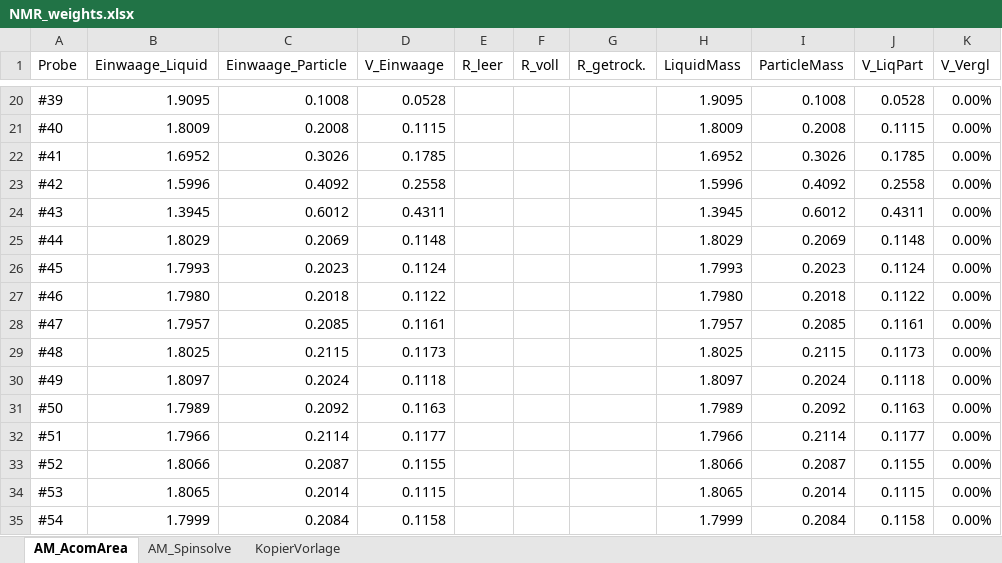
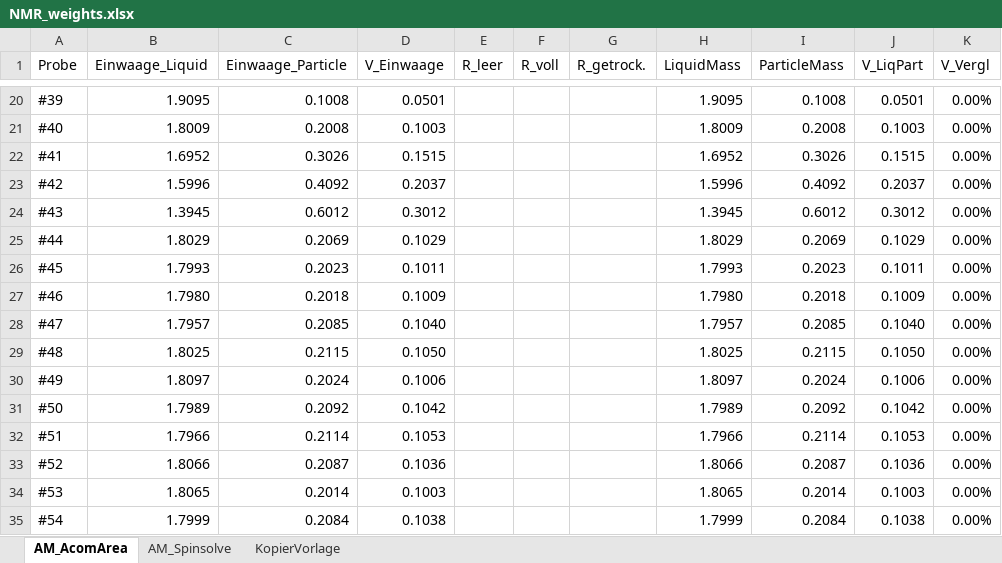
Before and after one commit to steftsotras/NMRDataGui, an Excel workbook: Data/NMR_weights.xlsx, sheet AM_AcomArea, drawn as a sheet; only a part is shown, gaps mark what is left out; values as stored, in another font and other column widths than the file's, no borders; the diff covers the shown part only; the diff names each change by its address in the sheet, - before the commit and + after, or states it on an @@ line.

```diff
--- a/Data/NMR_weights.xlsx (sheet AM_AcomArea)
+++ b/Data/NMR_weights.xlsx (sheet AM_AcomArea)
-D20 (V_Einwaage): 0.0528
+D20 (V_Einwaage): 0.0501
-J20 (V_LiqPart): 0.0528
+J20 (V_LiqPart): 0.0501
-D21 (V_Einwaage): 0.1115
+D21 (V_Einwaage): 0.1003
-J21 (V_LiqPart): 0.1115
+J21 (V_LiqPart): 0.1003
-D22 (V_Einwaage): 0.1785
+D22 (V_Einwaage): 0.1515
-J22 (V_LiqPart): 0.1785
+J22 (V_LiqPart): 0.1515
-D23 (V_Einwaage): 0.2558
+D23 (V_Einwaage): 0.2037
-J23 (V_LiqPart): 0.2558
+J23 (V_LiqPart): 0.2037
-D24 (V_Einwaage): 0.4311
+D24 (V_Einwaage): 0.3012
-J24 (V_LiqPart): 0.4311
+J24 (V_LiqPart): 0.3012
-D25 (V_Einwaage): 0.1148
+D25 (V_Einwaage): 0.1029
-J25 (V_LiqPart): 0.1148
+J25 (V_LiqPart): 0.1029
-D26 (V_Einwaage): 0.1124
+D26 (V_Einwaage): 0.1011
-J26 (V_LiqPart): 0.1124
+J26 (V_LiqPart): 0.1011
-D27 (V_Einwaage): 0.1122
+D27 (V_Einwaage): 0.1009
-J27 (V_LiqPart): 0.1122
+J27 (V_LiqPart): 0.1009
-D28 (V_Einwaage): 0.1161
+D28 (V_Einwaage): 0.1040
-J28 (V_LiqPart): 0.1161
+J28 (V_LiqPart): 0.1040
-D29 (V_Einwaage): 0.1173
+D29 (V_Einwaage): 0.1050
-J29 (V_LiqPart): 0.1173
+J29 (V_LiqPart): 0.1050
-D30 (V_Einwaage): 0.1118
+D30 (V_Einwaage): 0.1006
-J30 (V_LiqPart): 0.1118
+J30 (V_LiqPart): 0.1006
-D31 (V_Einwaage): 0.1163
+D31 (V_Einwaage): 0.1042
-J31 (V_LiqPart): 0.1163
+J31 (V_LiqPart): 0.1042
-D32 (V_Einwaage): 0.1177
+D32 (V_Einwaage): 0.1053
-J32 (V_LiqPart): 0.1177
+J32 (V_LiqPart): 0.1053
-D33 (V_Einwaage): 0.1155
+D33 (V_Einwaage): 0.1036
-J33 (V_LiqPart): 0.1155
+J33 (V_LiqPart): 0.1036
-D34 (V_Einwaage): 0.1115
+D34 (V_Einwaage): 0.1003
-J34 (V_LiqPart): 0.1115
+J34 (V_LiqPart): 0.1003
-D35 (V_Einwaage): 0.1158
+D35 (V_Einwaage): 0.1038
-J35 (V_LiqPart): 0.1158
+J35 (V_LiqPart): 0.1038
```
Also changed, not shown: 8 added rows and 334 edited cells elsewhere in this sheet, sheet AM_Spinsolve, formulas that keep their value, 2 other files.
